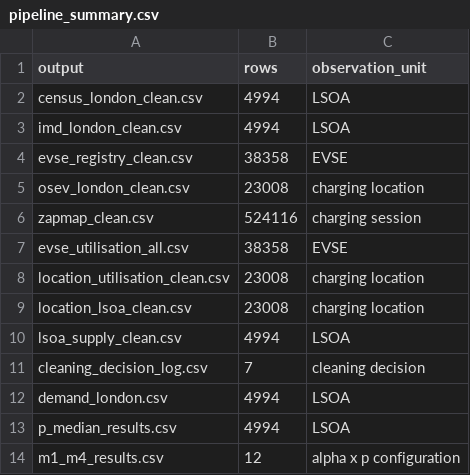
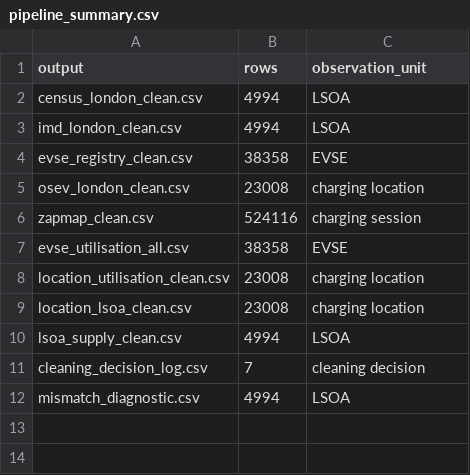
Before and after one commit to Alexia418/Dissertation, a CSV file: 05_processed/pipeline_summary.csv, drawn as a sheet.

```diff
--- a/05_processed/pipeline_summary.csv
+++ b/05_processed/pipeline_summary.csv
@@ -11,4 +11,2 @@ lsoa_supply_clean.csv,4994,LSOA
 cleaning_decision_log.csv,7,cleaning decision
-demand_london.csv,4994,LSOA
-p_median_results.csv,4994,LSOA
-m1_m4_results.csv,12,alpha x p configuration
+mismatch_diagnostic.csv,4994,LSOA
```
Also changed, not shown: 48 other files.
